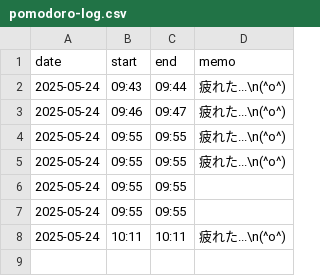
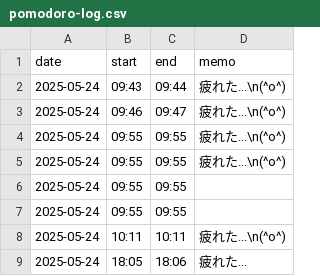
Before and after one commit to Mekann2904/obsidian-widget-board-plugin, a CSV file: logs/pomodoro-log.csv, drawn as a sheet; the diff names each change by its address in the sheet, - before the commit and + after, or states it on an @@ line.

```diff
--- a/logs/pomodoro-log.csv
+++ b/logs/pomodoro-log.csv
+row 9: 2025-05-24 | 18:05 | 18:06 | 疲れた...
```
Also changed, not shown: 1 other file.
